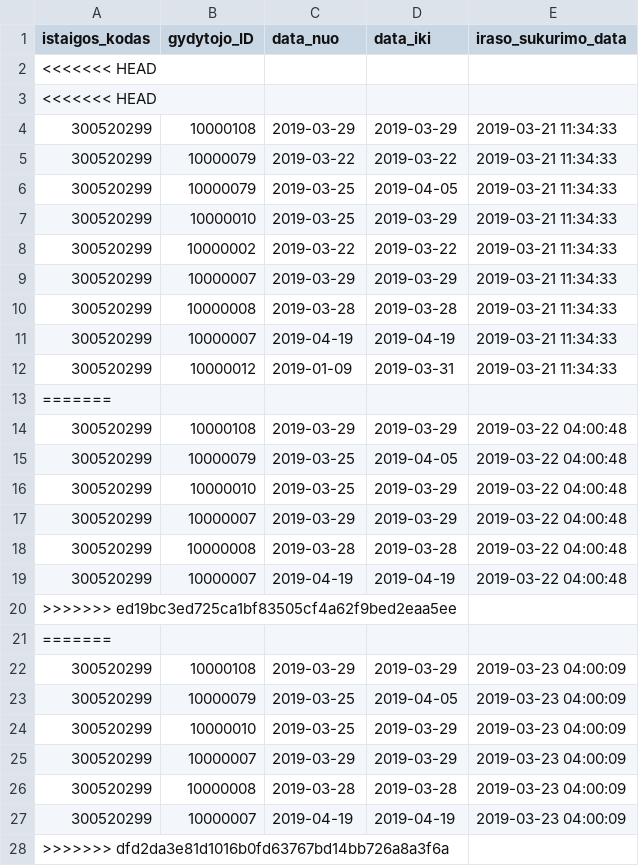
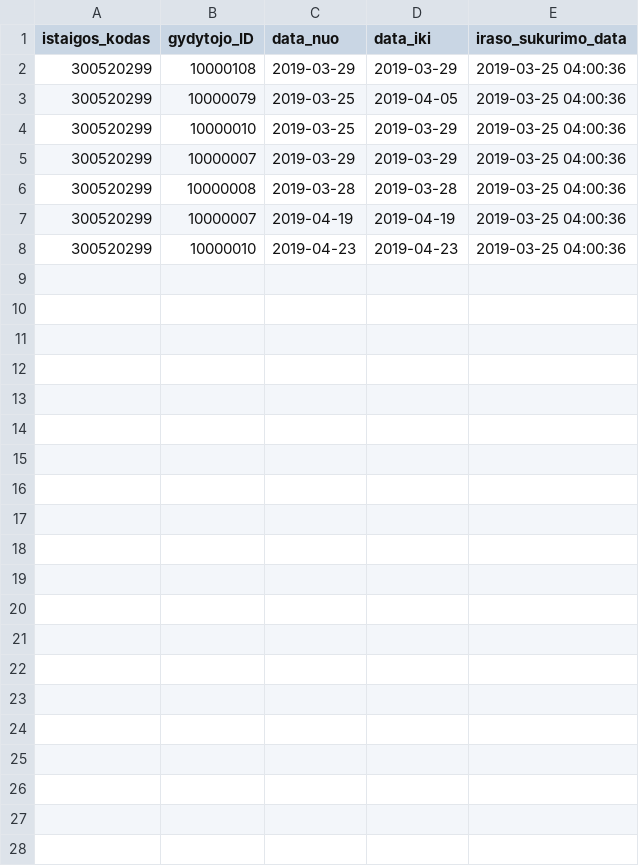
Before and after one commit to vilnius/poliklinikos, a CSV file: data/VRMMC/Registracija/300520299_doctors_not_at_work.csv, drawn as a sheet.

Commit message:
Seimos gydytoju eiliu teikimas 2019-03-25

```diff
--- a/data/VRMMC/Registracija/300520299_doctors_not_at_work.csv
+++ b/data/VRMMC/Registracija/300520299_doctors_not_at_work.csv
@@ -1,28 +1,8 @@
 istaigos_kodas;gydytojo_ID;data_nuo;data_iki;iraso_sukurimo_data
-<<<<<<< HEAD
-<<<<<<< HEAD
-300520299;10000108;2019-03-29;2019-03-29;2019-03-21 11:34:33
-300520299;10000079;2019-03-22;2019-03-22;2019-03-21 11:34:33
-300520299;10000079;2019-03-25;2019-04-05;2019-03-21 11:34:33
-300520299;10000010;2019-03-25;2019-03-29;2019-03-21 11:34:33
-300520299;10000002;2019-03-22;2019-03-22;2019-03-21 11:34:33
-300520299;10000007;2019-03-29;2019-03-29;2019-03-21 11:34:33
-300520299;10000008;2019-03-28;2019-03-28;2019-03-21 11:34:33
-300520299;10000007;2019-04-19;2019-04-19;2019-03-21 11:34:33
-300520299;10000012;2019-01-09;2019-03-31;2019-03-21 11:34:33
-=======
-300520299;10000108;2019-03-29;2019-03-29;2019-03-22 04:00:48
-300520299;10000079;2019-03-25;2019-04-05;2019-03-22 04:00:48
-300520299;10000010;2019-03-25;2019-03-29;2019-03-22 04:00:48
-300520299;10000007;2019-03-29;2019-03-29;2019-03-22 04:00:48
-300520299;10000008;2019-03-28;2019-03-28;2019-03-22 04:00:48
-300520299;10000007;2019-04-19;2019-04-19;2019-03-22 04:00:48
->>>>>>> ed19bc3ed725ca1bf83505cf4a62f9bed2eaa5ee
-=======
-300520299;10000108;2019-03-29;2019-03-29;2019-03-23 04:00:09
-300520299;10000079;2019-03-25;2019-04-05;2019-03-23 04:00:09
-300520299;10000010;2019-03-25;2019-03-29;2019-03-23 04:00:09
-300520299;10000007;2019-03-29;2019-03-29;2019-03-23 04:00:09
-300520299;10000008;2019-03-28;2019-03-28;2019-03-23 04:00:09
-300520299;10000007;2019-04-19;2019-04-19;2019-03-23 04:00:09
->>>>>>> dfd2da3e81d1016b0fd63767bd14bb726a8a3f6a
+300520299;10000108;2019-03-29;2019-03-29;2019-03-25 04:00:36
+300520299;10000079;2019-03-25;2019-04-05;2019-03-25 04:00:36
+300520299;10000010;2019-03-25;2019-03-29;2019-03-25 04:00:36
+300520299;10000007;2019-03-29;2019-03-29;2019-03-25 04:00:36
+300520299;10000008;2019-03-28;2019-03-28;2019-03-25 04:00:36
+300520299;10000007;2019-04-19;2019-04-19;2019-03-25 04:00:36
+300520299;10000010;2019-04-23;2019-04-23;2019-03-25 04:00:36
```
